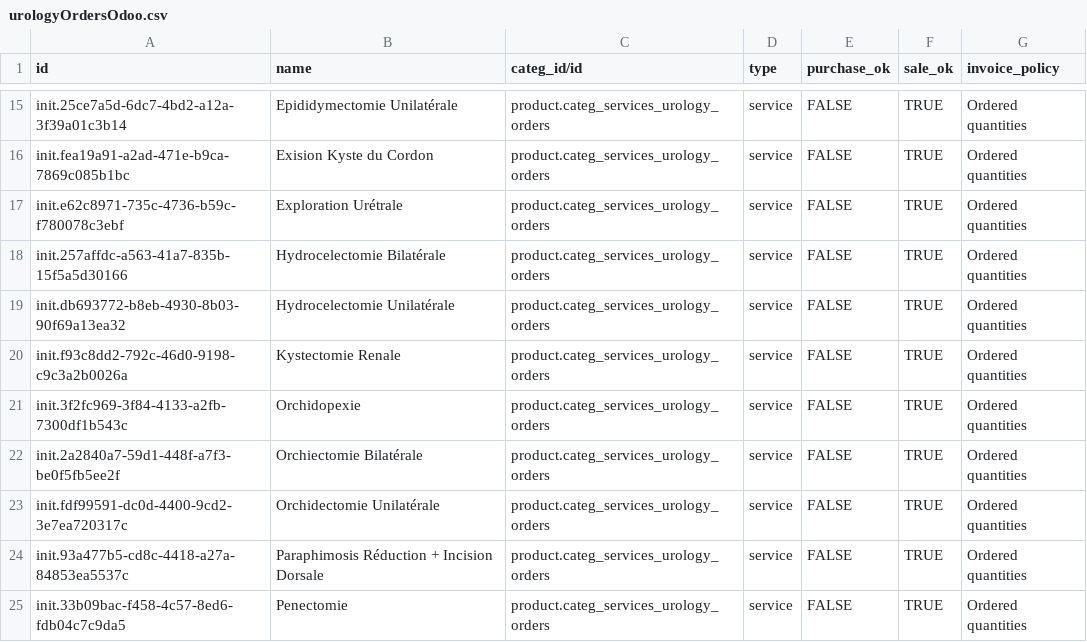
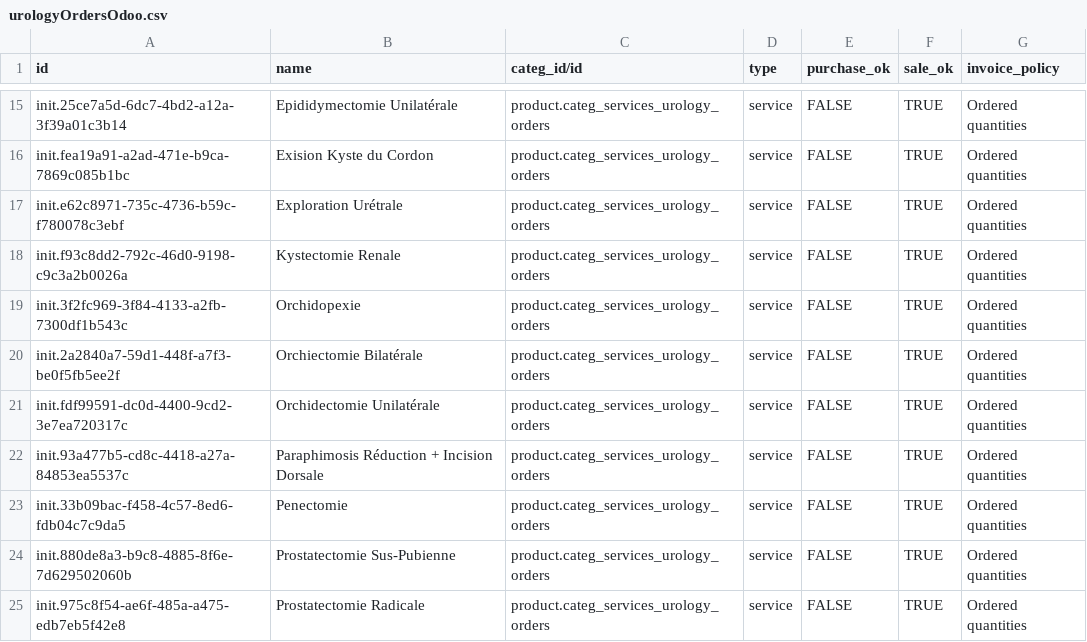
Before and after one commit to CRUDEM/ozone-hsc, a CSV file: configs/odoo/initializer_config/product_variant/urologyOrdersOdoo.csv, drawn as a sheet; only a part is shown, gaps mark what is left out; the shorter side is filled out with more unchanged rows.

Commit message:
HSC-560: Remove duplicate concepts for 'Hydrocelectomie Bilatérale' and 'Hydrocelectomie Unilatérale'

```diff
--- a/configs/odoo/initializer_config/product_variant/urologyOrdersOdoo.csv
+++ b/configs/odoo/initializer_config/product_variant/urologyOrdersOdoo.csv
@@ -17,4 +17,2 @@ init.fea19a91-a2ad-471e-b9ca-7869c085b1bc,Exision Kyste du Cordon,product.categ_
 init.e62c8971-735c-4736-b59c-f780078c3ebf,Exploration Urétrale,product.categ_services_urology_orders,service,FALSE,TRUE,Ordered quantities
-init.257affdc-a563-41a7-835b-15f5a5d30166,Hydrocelectomie Bilatérale,product.categ_services_urology_orders,service,FALSE,TRUE,Ordered quantities
-init.db693772-b8eb-4930-8b03-90f69a13ea32,Hydrocelectomie Unilatérale,product.categ_services_urology_orders,service,FALSE,TRUE,Ordered quantities
 init.f93c8dd2-792c-46d0-9198-c9c3a2b0026a,Kystectomie Renale,product.categ_services_urology_orders,service,FALSE,TRUE,Ordered quantities
```
Also changed, not shown: configs/odoo/initializer_config/product_variant/generalSurgeryOrdersOdoo.csv, configs/openmrs/initializer_config/concepts/orders_AllOrderable.csv, 2 other files.
